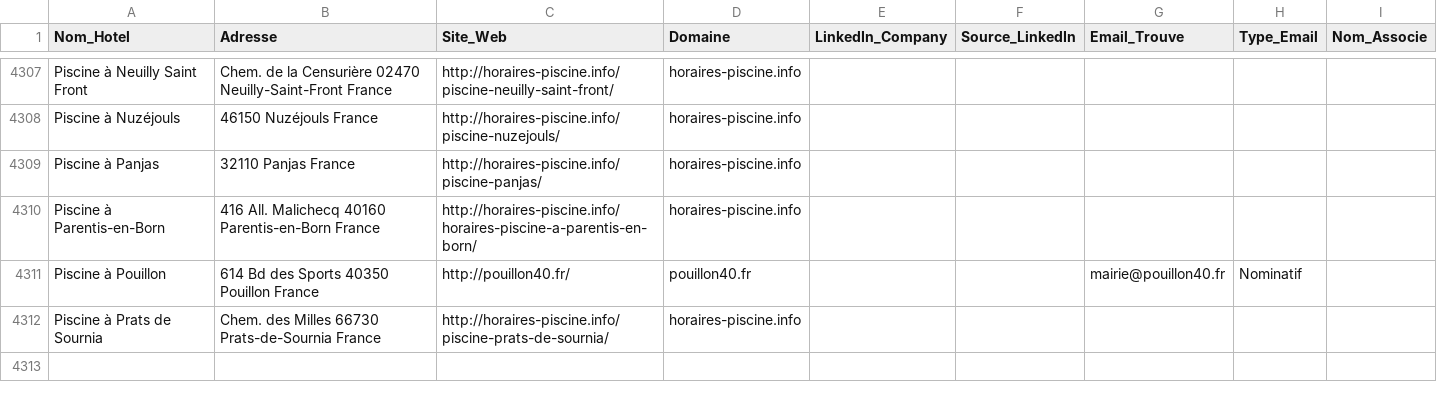
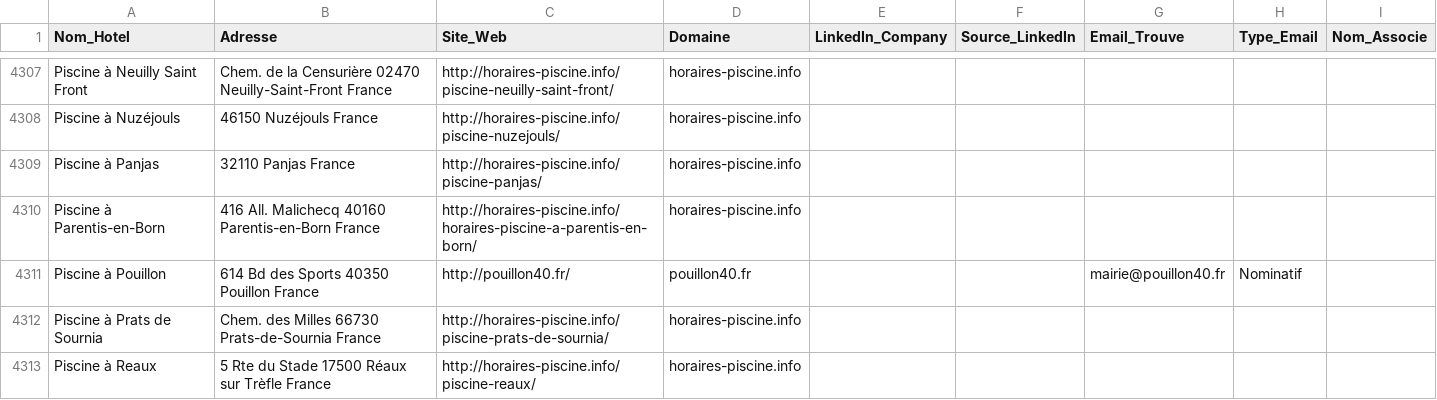
Before and after one commit to tsimokaza01-source/URL-2, a CSV file: hotels_enrichis.csv, drawn as a sheet; only a part is shown, gaps mark what is left out.

```diff
--- a/hotels_enrichis.csv
+++ b/hotels_enrichis.csv
@@ -4312 +4312,2 @@ Piscine à Pouillon,614 Bd des Sports 40350 Pouillon France,http://pouillon40.fr
 Piscine à Prats de Sournia,Chem. des Milles 66730 Prats-de-Sournia France,http://horaires-piscine.info/piscine-prats-de-sournia/,horaires-piscine.info,,,,,
+Piscine à Reaux,5 Rte du Stade 17500 Réaux sur Trèfle France,http://horaires-piscine.info/piscine-reaux/,horaires-piscine.info,,,,,
```
Also changed, not shown: liste_hotels.csv.
